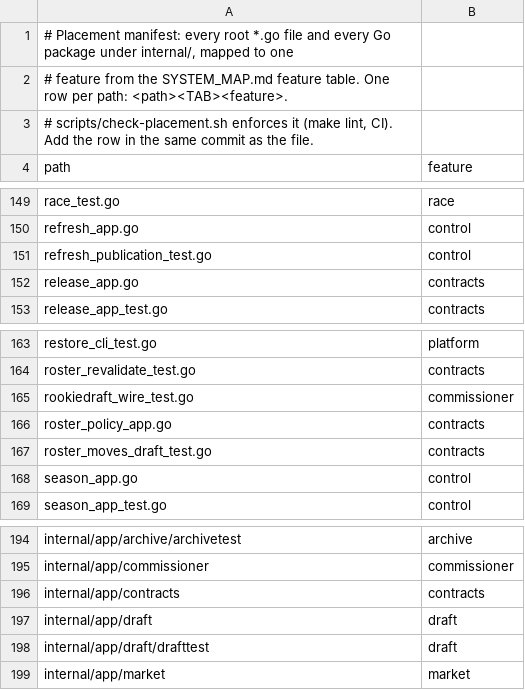
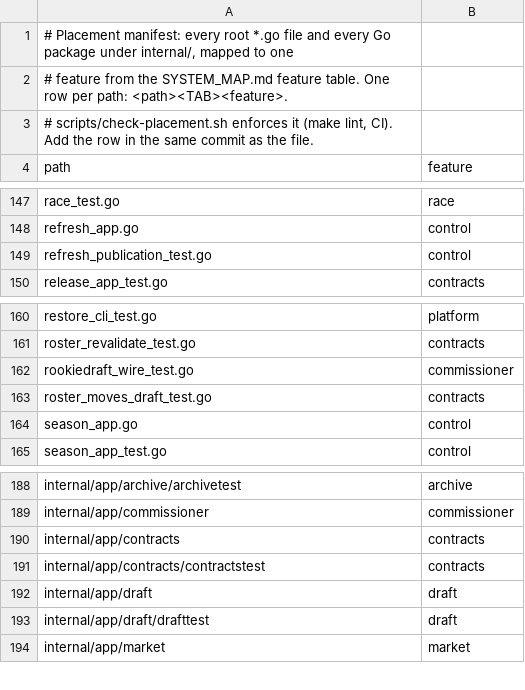
Before and after one commit to secureprospective/TheWarRoom, a TSV file: docs/architecture/placement.tsv, drawn as a sheet; only a part is shown, gaps mark what is left out; the diff covers the shown part only.

```diff
--- a/docs/architecture/placement.tsv
+++ b/docs/architecture/placement.tsv
@@ -151,3 +149,2 @@ refresh_app.go	control
 refresh_publication_test.go	control
-release_app.go	contracts
 release_app_test.go	contracts
@@ -165,3 +162,2 @@ roster_revalidate_test.go	contracts
 rookiedraft_wire_test.go	commissioner
-roster_policy_app.go	contracts
 roster_moves_draft_test.go	contracts
@@ -196,2 +190,3 @@ internal/app/commissioner	commissioner
 internal/app/contracts	contracts
+internal/app/contracts/contractstest	contracts
 internal/app/draft	draft
```
Also changed, not shown: 1 added row and 5 removed rows elsewhere in this file, 45 other files.
